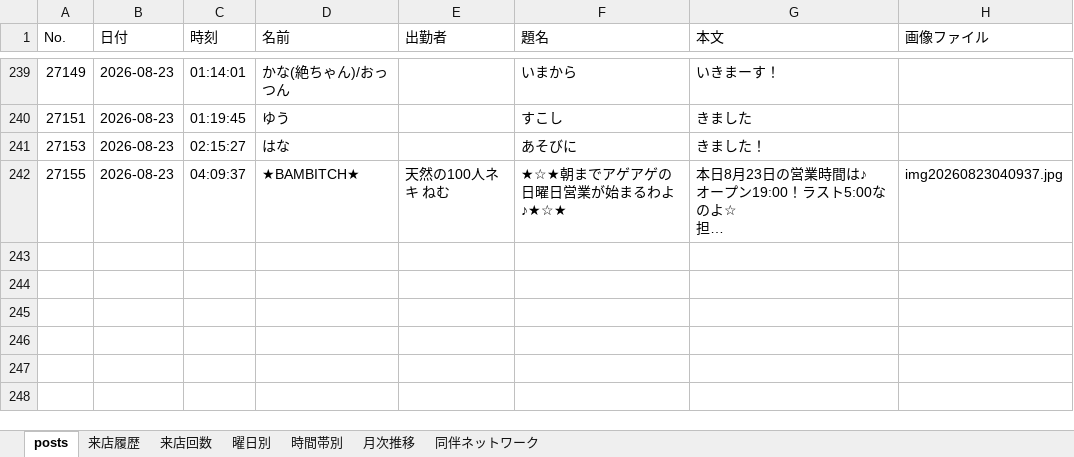
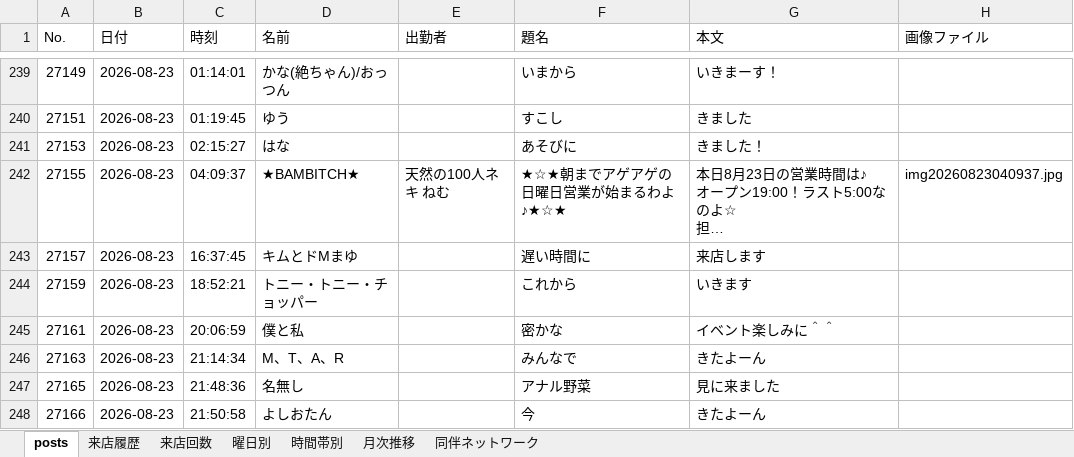
Before and after one commit to satoshiroid/bambitch-bbs-archiver, an Excel workbook: bbs_log.xlsx, sheet posts, drawn as a sheet; only a part is shown, gaps mark what is left out; long unchanged cells end in …; values as stored, in another font and other column widths than the file's, no borders; the diff covers the shown part only; the diff names each change by its address in the sheet, - before the commit and + after, or states it on an @@ line.

```diff
--- a/bbs_log.xlsx (sheet posts)
+++ b/bbs_log.xlsx (sheet posts)
+row 243: 27157 | 2026-08-23 | 16:37:45 | キムとドMまゆ |  | 遅い時間に | 来店します
+row 244: 27159 | 2026-08-23 | 18:52:21 | トニー・トニー・チョッパー |  | これから | いきます
+row 245: 27161 | 2026-08-23 | 20:06:59 | 僕と私 |  | 密かな | イベント楽しみに＾＾
+row 246: 27163 | 2026-08-23 | 21:14:34 | M、T、A、R |  | みんなで | きたよーん
+row 247: 27165 | 2026-08-23 | 21:48:36 | 名無し |  | アナル野菜 | 見に来ました
+row 248: 27166 | 2026-08-23 | 21:50:58 | よしおたん |  | 今 | きたよーん
```
Also changed, not shown: 6 added rows elsewhere in this sheet, sheet 来店履歴, sheet 来店回数, sheet 時間帯別, sheet 同伴ネットワーク, sheet 月次推移, sheet 曜日別, 1 other file.
